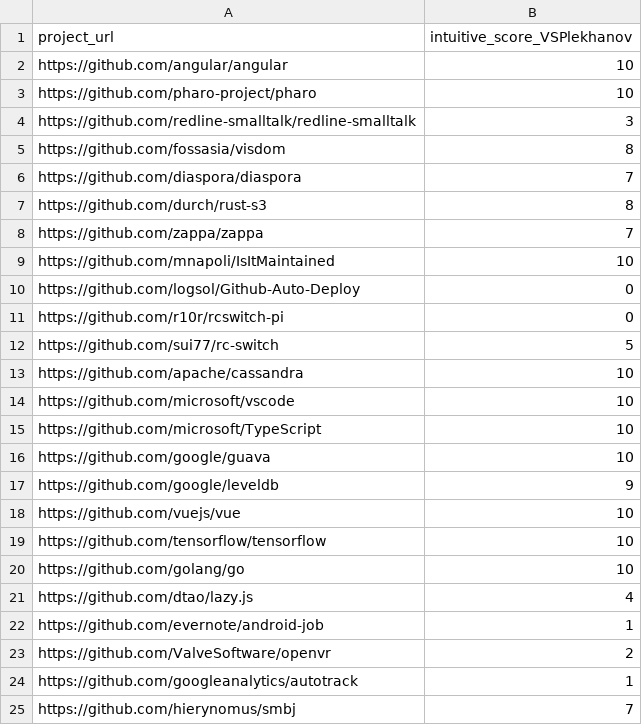
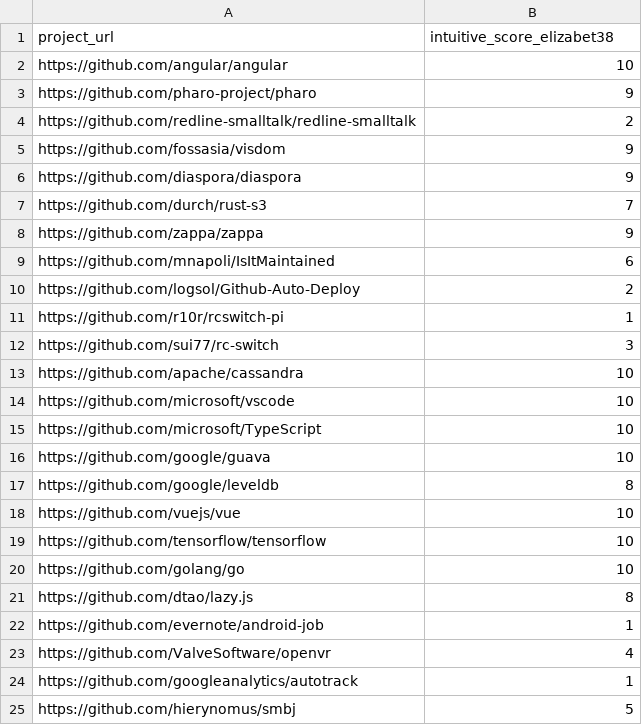
Before and after one commit to inspired99/OpenSourceProjectsAnalyzer, a CSV file: projects_list.csv, drawn as a sheet.

Commit message:
add score

```diff
--- a/projects_list.csv
+++ b/projects_list.csv
@@ -1,13 +1,13 @@
-project_url, intuitive_score_VSPlekhanov
+project_url, intuitive_score_elizabet38
 https://github.com/angular/angular, 10
-https://github.com/pharo-project/pharo, 10
-https://github.com/redline-smalltalk/redline-smalltalk, 3
-https://github.com/fossasia/visdom, 8
-https://github.com/diaspora/diaspora, 7
-https://github.com/durch/rust-s3, 8
-https://github.com/zappa/zappa, 7
-https://github.com/mnapoli/IsItMaintained, 10
-https://github.com/logsol/Github-Auto-Deploy, 0
-https://github.com/r10r/rcswitch-pi, 0
-https://github.com/sui77/rc-switch, 5
+https://github.com/pharo-project/pharo, 9
+https://github.com/redline-smalltalk/redline-smalltalk, 2
+https://github.com/fossasia/visdom, 9
+https://github.com/diaspora/diaspora, 9
+https://github.com/durch/rust-s3, 7
+https://github.com/zappa/zappa, 9
+https://github.com/mnapoli/IsItMaintained, 6
+https://github.com/logsol/Github-Auto-Deploy, 2
+https://github.com/r10r/rcswitch-pi, 1
+https://github.com/sui77/rc-switch, 3
 https://github.com/apache/cassandra, 10
@@ -16,3 +16,3 @@ https://github.com/microsoft/TypeScript, 10
 https://github.com/google/guava, 10
-https://github.com/google/leveldb, 9
+https://github.com/google/leveldb, 8
 https://github.com/vuejs/vue, 10
@@ -20,6 +20,6 @@ https://github.com/tensorflow/tensorflow,10
 https://github.com/golang/go, 10
-https://github.com/dtao/lazy.js, 4
+https://github.com/dtao/lazy.js, 8
 https://github.com/evernote/android-job, 1
-https://github.com/ValveSoftware/openvr, 2
+https://github.com/ValveSoftware/openvr, 4
 https://github.com/googleanalytics/autotrack, 1
-https://github.com/hierynomus/smbj, 7
+https://github.com/hierynomus/smbj, 5
```
